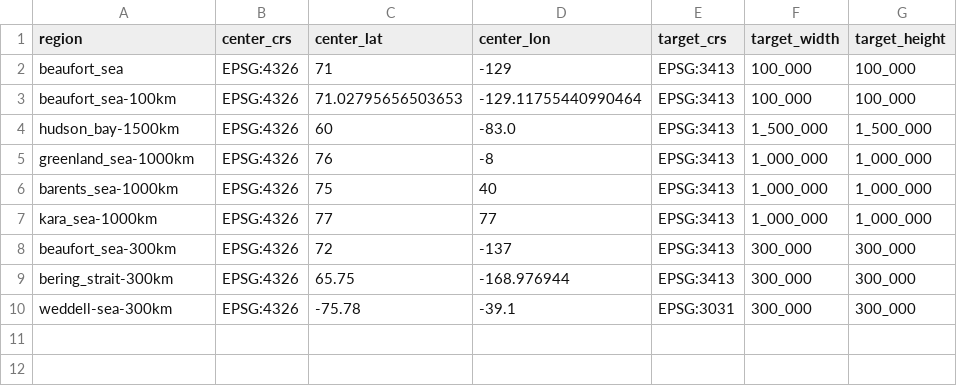
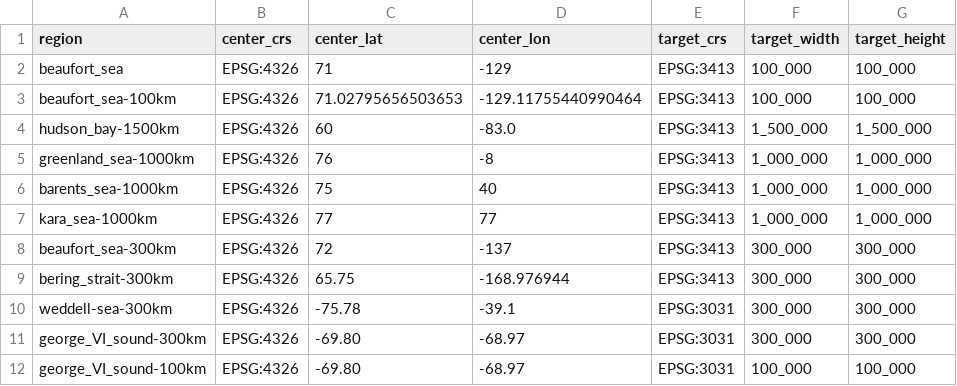
Before and after one commit to WilhelmusLab/IceFloeTracker.jl, a CSV file: workflow/region.csv, drawn as a sheet; the diff names each change by its address in the sheet, - before the commit and + after, or states it on an @@ line.

Commit message:
add george_VI sound to the caselist

```diff
--- a/workflow/region.csv
+++ b/workflow/region.csv
+row 11: george_VI_sound-300km | EPSG:4326 | -69.80 | -68.97 | EPSG:3031 | 300_000 | 300_000
+row 12: george_VI_sound-100km | EPSG:4326 | -69.80 | -68.97 | EPSG:3031 | 100_000 | 100_000
```
Also changed, not shown: workflow/case.csv.
